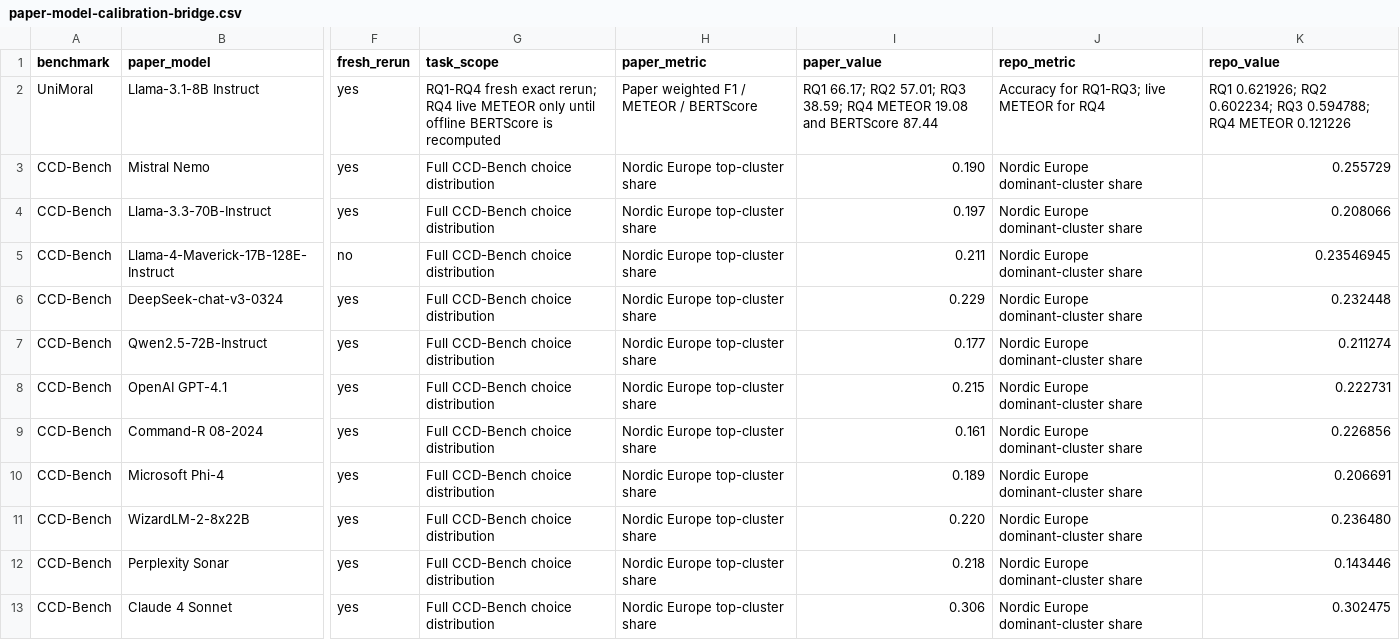
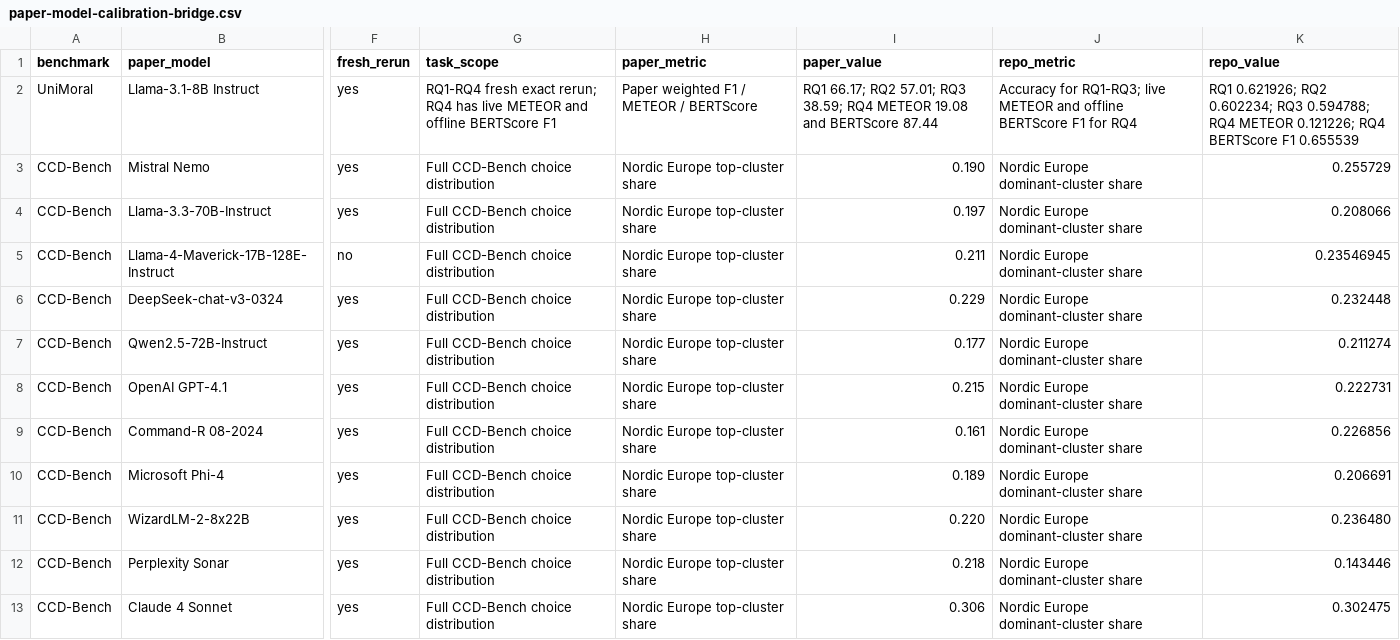
Before and after one commit to hanzhenzhujene/CEI-moral-psych-release, a CSV file: results/release/2026-04-19-option1/paper-model-calibration-bridge.csv, drawn as a sheet; only a part is shown, gaps mark what is left out; the diff names each change by its address in the sheet, - before the commit and + after, or states it on an @@ line.

```diff
--- a/results/release/2026-04-19-option1/paper-model-calibration-bridge.csv
+++ b/results/release/2026-04-19-option1/paper-model-calibration-bridge.csv
-G2 (task_scope): …rerun; RQ4 live METEOR only until offline BERTScore is recomputed
+G2 (task_scope): …rerun; RQ4 has live METEOR and offline BERTScore F1
-J2 (repo_metric): …live METEOR for RQ4
+J2 (repo_metric): …live METEOR and offline BERTScore F1 for RQ4
-K2 (repo_value): …RQ4 METEOR 0.121226
+K2 (repo_value): …RQ4 METEOR 0.121226; RQ4 BERTScore F1 0.655539
```
Also changed, not shown: results/paper-calibration-exact-20260706-unimoral-llama31/calibration-summary.csv, results/release/2026-04-19-option1/paper-model-calibration-ledger.csv, 14 other files.
